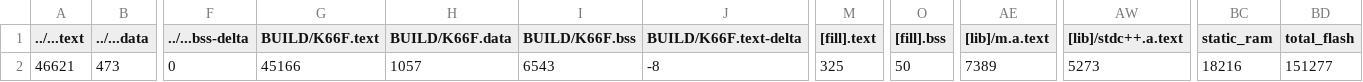
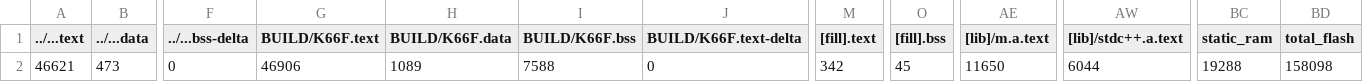
Before and after one commit to Ckwei5640/midterm, a CSV file: midterm/BUILD/K66F/GCC_ARM-TFLITE/midterm_map.csv, drawn as a sheet; only a part is shown, gaps mark what is left out; the diff names each change by its address in the sheet, - before the commit and + after, or states it on an @@ line.

```diff
--- a/midterm/BUILD/K66F/GCC_ARM-TFLITE/midterm_map.csv
+++ b/midterm/BUILD/K66F/GCC_ARM-TFLITE/midterm_map.csv
-G2 (BUILD/K66F.text): 45166
+G2 (BUILD/K66F.text): 46906
-H2 (BUILD/K66F.data): 1057
+H2 (BUILD/K66F.data): 1089
-I2 (BUILD/K66F.bss): 6543
+I2 (BUILD/K66F.bss): 7588
-J2 (BUILD/K66F.text-delta): -8
+J2 (BUILD/K66F.text-delta): 0
-M2 ([fill].text): 325
+M2 ([fill].text): 342
-O2 ([fill].bss): 50
+O2 ([fill].bss): 45
-AE2 ([lib]/m.a.text): 7389
+AE2 ([lib]/m.a.text): 11650
-AW2 ([lib]/stdc++.a.text): 5273
+AW2 ([lib]/stdc++.a.text): 6044
-BC2 (static_ram): 18216
+BC2 (static_ram): 19288
-BD2 (total_flash): 151277
+BD2 (total_flash): 158098
```
Also changed, not shown: 11 other files.
